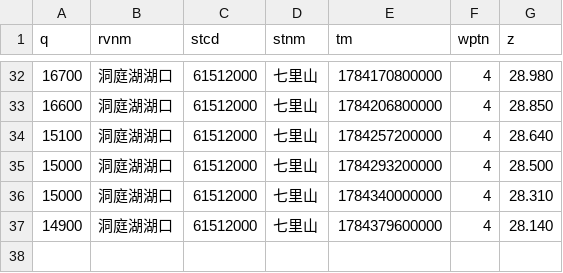
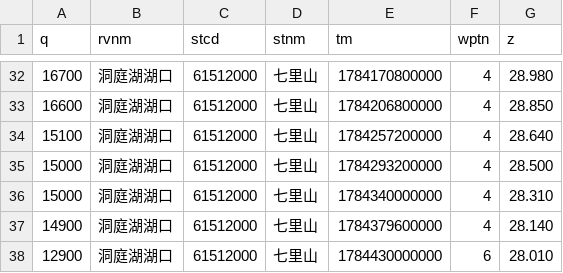
Before and after one commit to cadier-zhou/LongRiver, a CSV file: data/2026-07/洞庭湖湖口_七里山.csv, drawn as a sheet; only a part is shown, gaps mark what is left out; the diff names each change by its address in the sheet, - before the commit and + after, or states it on an @@ line.

```diff
--- a/data/2026-07/洞庭湖湖口_七里山.csv
+++ b/data/2026-07/洞庭湖湖口_七里山.csv
+row 38: 12900 | 洞庭湖湖口 | 61512000 | 七里山 | 1784430000000 | 6 | 28.010
```
Also changed, not shown: data/2026-07/汉江_丹江口水库.csv, data/2026-07/长江干流_三峡水库.csv, 12 other files.
